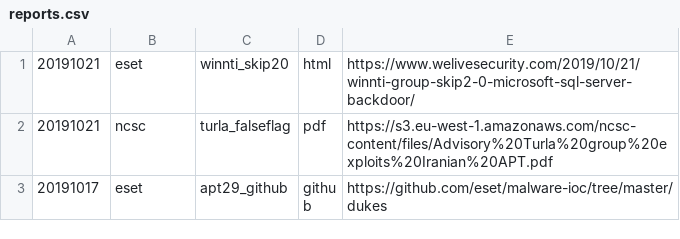
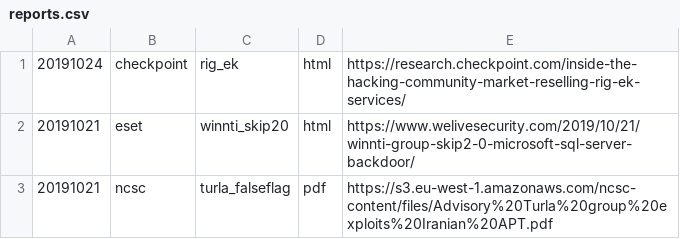
Before and after one commit to threatrack/cti_report_collection, a CSV file: reports.csv, drawn as a sheet; only a part is shown; the shorter side is filled out with more unchanged rows; the diff names each change by its address in the sheet, - before the commit and + after, or states it on an @@ line.

Commit message:
Added 20191024-checkpoint-rig_ek

```diff
--- a/reports.csv
+++ b/reports.csv
+row 1: 20191024 | checkpoint | rig_ek | html | https://research.checkpoint.com/inside-the-hacking-community-market-reselling-rig-ek-services/
```
Also changed, not shown: 7 other files.
